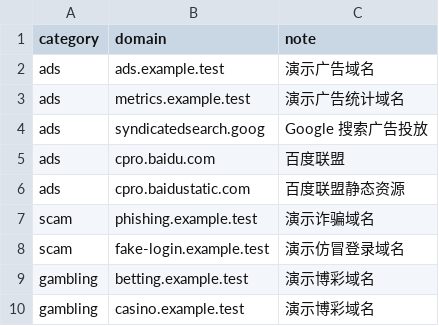
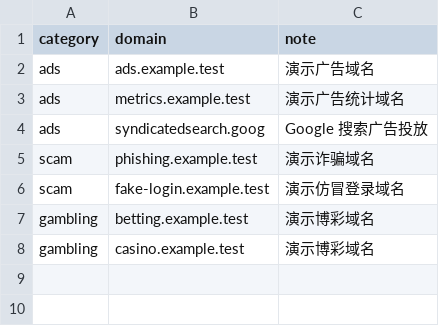
Before and after one commit to dominic-adcote/rainyxin-shadowrocket-web-guard, a CSV file: blocklists/domains.csv, drawn as a sheet.

```diff
--- a/blocklists/domains.csv
+++ b/blocklists/domains.csv
@@ -4,4 +4,2 @@ ads,metrics.example.test,演示广告统计域名
 ads,syndicatedsearch.goog,Google 搜索广告投放
-ads,cpro.baidu.com,百度联盟
-ads,cpro.baidustatic.com,百度联盟静态资源
 scam,phishing.example.test,演示诈骗域名
```
Also changed, not shown: 10 other files.
